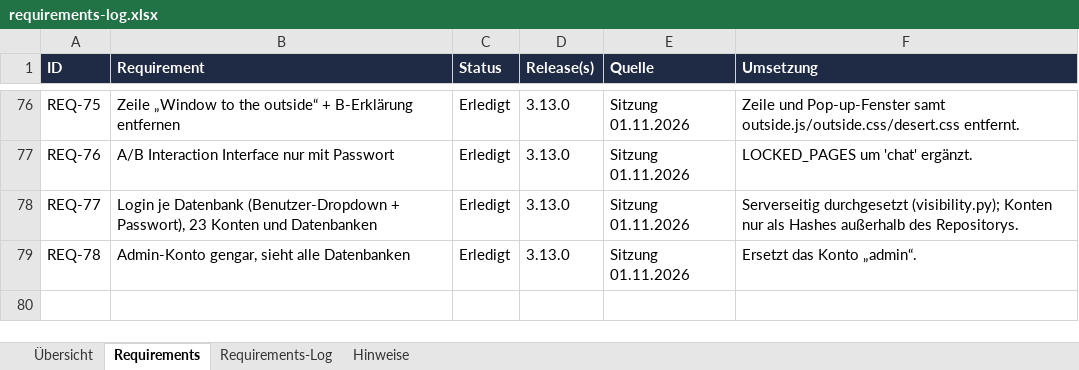
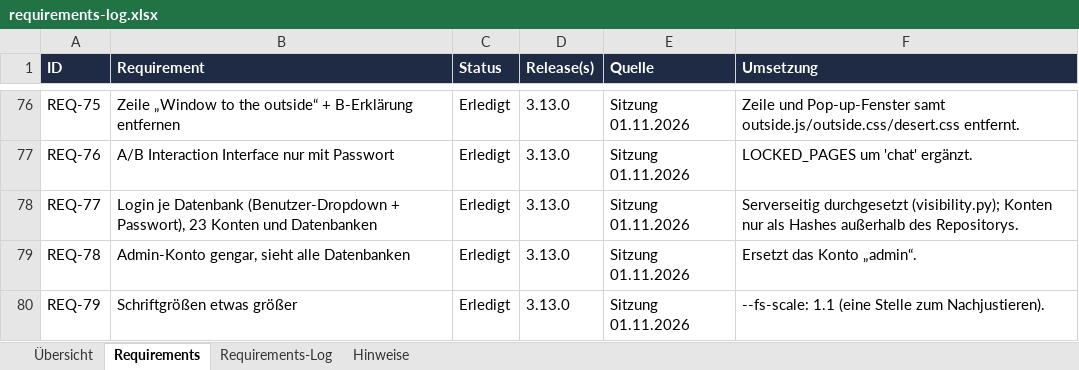
Before and after one commit to ProDigi-Repo/ALITA, an Excel workbook: docs/requirements-log.xlsx, sheet Requirements, drawn as a sheet; only a part is shown, gaps mark what is left out; values as stored, in another font and other column widths than the file's, no borders; conditional formats not drawn; the diff names each change by its address in the sheet, - before the commit and + after, or states it on an @@ line.

```diff
--- a/docs/requirements-log.xlsx (sheet Requirements)
+++ b/docs/requirements-log.xlsx (sheet Requirements)
+row 80: REQ-79 | Schriftgrößen etwas größer | Erledigt | 3.13.0 | Sitzung 01.11.2026 | --fs-scale: 1.1 (eine Stelle zum Nachjustieren).
```
Also changed, not shown: sheet Requirements-Log, 14 other files.
